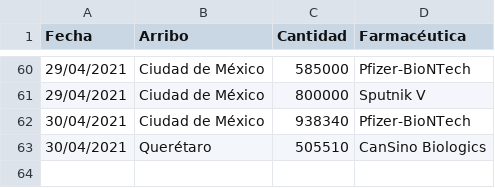
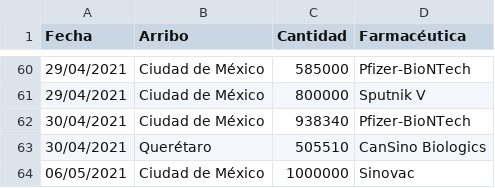
Before and after one commit to ssmdhdbindp/Vacunas, a CSV file: vacunasreport.csv, drawn as a sheet; only a part is shown, gaps mark what is left out; the diff names each change by its address in the sheet, - before the commit and + after, or states it on an @@ line.

Commit message:
Update vacunasreport.csv

```diff
--- a/vacunasreport.csv
+++ b/vacunasreport.csv
+row 64: 06/05/2021 | Ciudad de México | 1000000 | Sinovac
```
